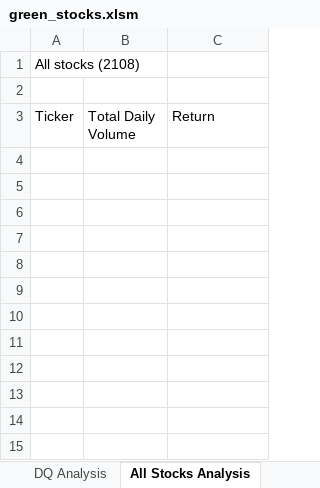
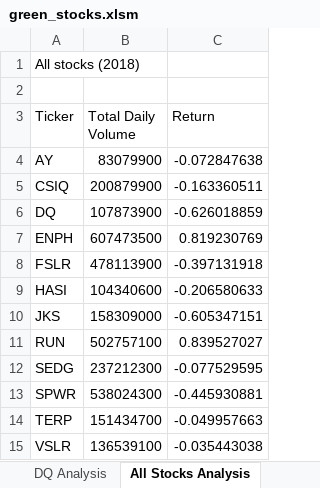
Before and after one commit to Rangisal/stock-analysis, an Excel workbook: green_stocks.xlsm, sheet All Stocks Analysis, drawn as a sheet; values as stored, in another font and other column widths than the file's, no borders; the diff names each change by its address in the sheet, - before the commit and + after, or states it on an @@ line.

Commit message:
green_stocks

```diff
--- a/green_stocks.xlsm (sheet All Stocks Analysis)
+++ b/green_stocks.xlsm (sheet All Stocks Analysis)
-A1 (Ticker): All stocks (2108)
+A1 (Ticker): All stocks (2018)
+row 4: AY | 83079900 | -0.072847638
+row 5: CSIQ | 200879900 | -0.163360511
+row 6: DQ | 107873900 | -0.626018859
+row 7: ENPH | 607473500 | 0.819230769
+row 8: FSLR | 478113900 | -0.397131918
+row 9: HASI | 104340600 | -0.206580633
+row 10: JKS | 158309000 | -0.605347151
+row 11: RUN | 502757100 | 0.839527027
+row 12: SEDG | 237212300 | -0.077529595
+row 13: SPWR | 538024300 | -0.445930881
+row 14: TERP | 151434700 | -0.049957663
+row 15: VSLR | 136539100 | -0.035443038
```
